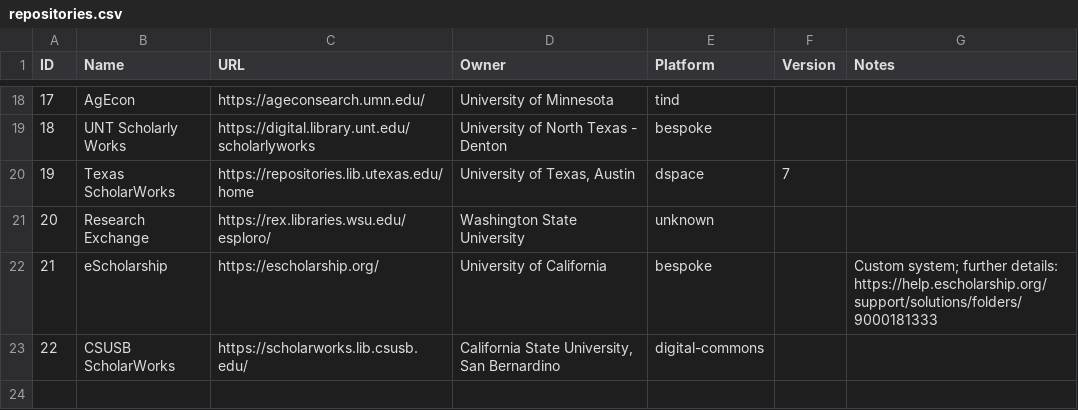
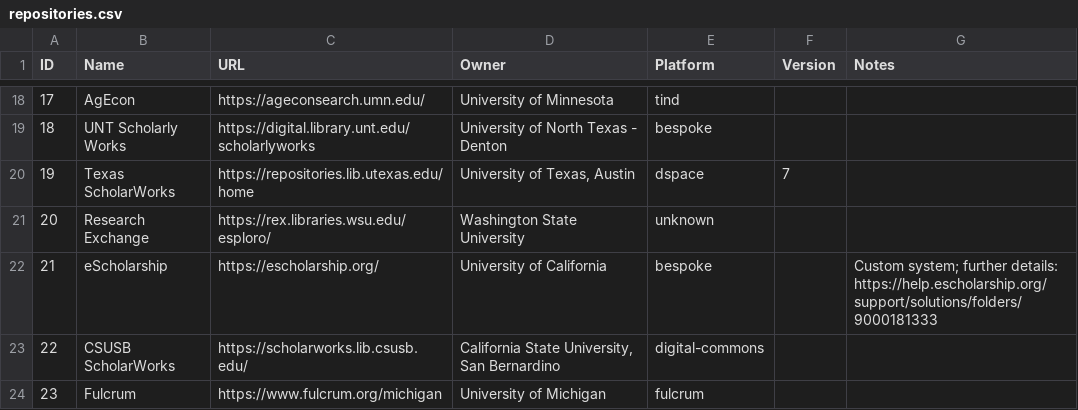
Before and after one commit to antleaf/usrn_participants, a CSV file: data/repositories.csv, drawn as a sheet; only a part is shown, gaps mark what is left out.

```diff
--- a/data/repositories.csv
+++ b/data/repositories.csv
@@ -23 +23,2 @@ ID,Name,URL,Owner,Platform,Version,Notes
 22,CSUSB ScholarWorks,https://scholarworks.lib.csusb.edu/,"California State University, San Bernardino",digital-commons,,
+23,Fulcrum,https://www.fulcrum.org/michigan,University of Michigan,fulcrum,,
```
Also changed, not shown: 7 other files.
